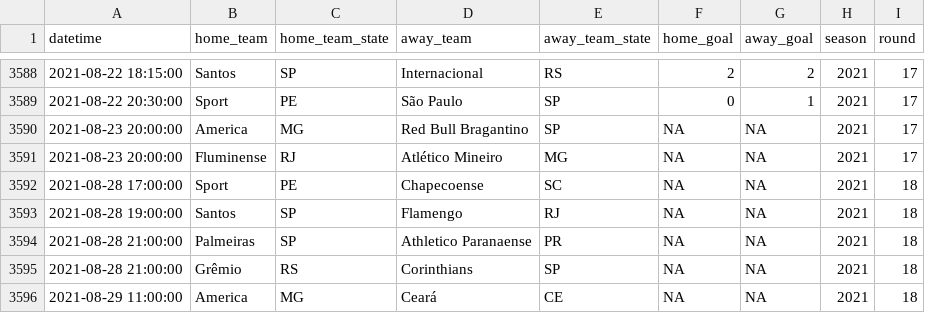
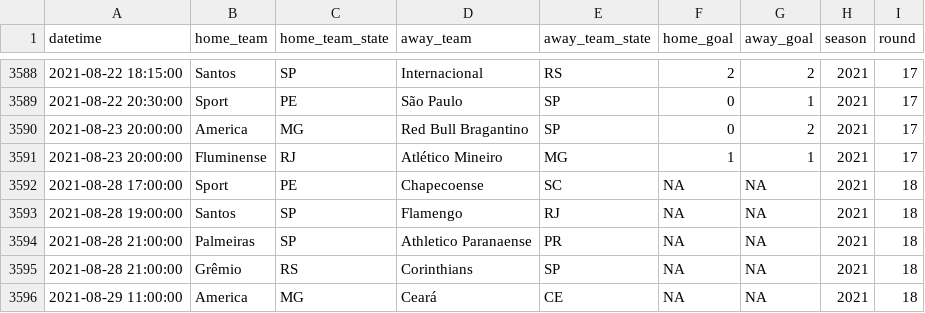
Before and after one commit to ricardo-mattoss/Brazilian-Soccer-Data, a CSV file: Data/Brasileirao_Matches.csv, drawn as a sheet; only a part is shown, gaps mark what is left out; the diff names each change by its address in the sheet, - before the commit and + after, or states it on an @@ line.

```diff
--- a/Data/Brasileirao_Matches.csv
+++ b/Data/Brasileirao_Matches.csv
-F3590 (home_goal): NA
+F3590 (home_goal): 0
-G3590 (away_goal): NA
+G3590 (away_goal): 2
-F3591 (home_goal): NA
+F3591 (home_goal): 1
-G3591 (away_goal): NA
+G3591 (away_goal): 1
```
